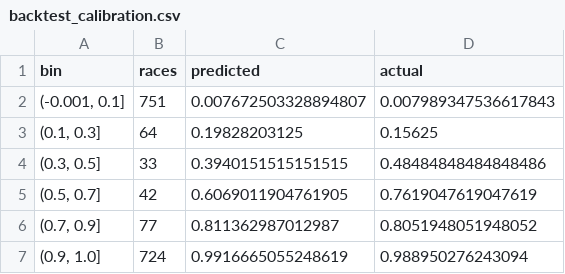
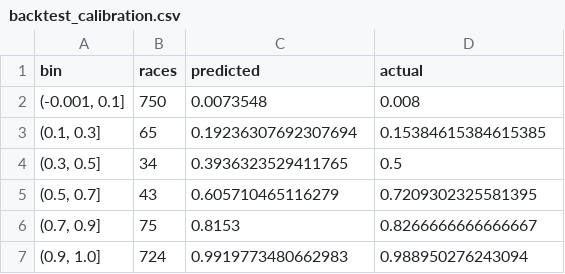
Before and after one commit to kurtawirth/whoshowsup, a CSV file: midterms_2026/outputs/backtest_calibration.csv, drawn as a sheet.

```diff
--- a/midterms_2026/outputs/backtest_calibration.csv
+++ b/midterms_2026/outputs/backtest_calibration.csv
@@ -1,7 +1,7 @@
 bin,races,predicted,actual
-"(-0.001, 0.1]",751,0.007672503328894807,0.007989347536617843
-"(0.1, 0.3]",64,0.19828203125,0.15625
-"(0.3, 0.5]",33,0.3940151515151515,0.48484848484848486
-"(0.5, 0.7]",42,0.6069011904761905,0.7619047619047619
-"(0.7, 0.9]",77,0.811362987012987,0.8051948051948052
-"(0.9, 1.0]",724,0.9916665055248619,0.988950276243094
+"(-0.001, 0.1]",750,0.0073548,0.008
+"(0.1, 0.3]",65,0.19236307692307694,0.15384615384615385
+"(0.3, 0.5]",34,0.3936323529411765,0.5
+"(0.5, 0.7]",43,0.605710465116279,0.7209302325581395
+"(0.7, 0.9]",75,0.8153,0.8266666666666667
+"(0.9, 1.0]",724,0.9919773480662983,0.988950276243094
```
Also changed, not shown: midterms_2026/outputs/backtest_calibration_eve.csv, midterms_2026/outputs/backtest_scores.csv, 28 other files.
